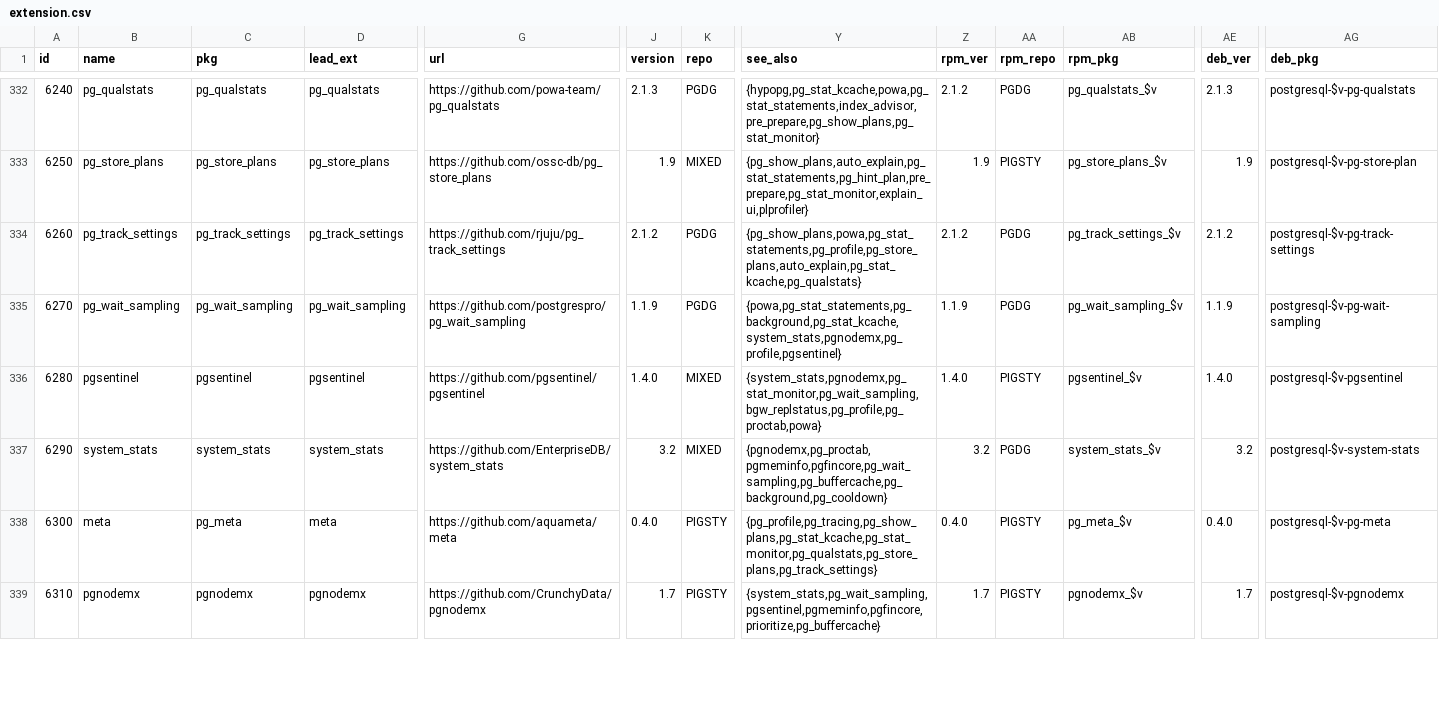
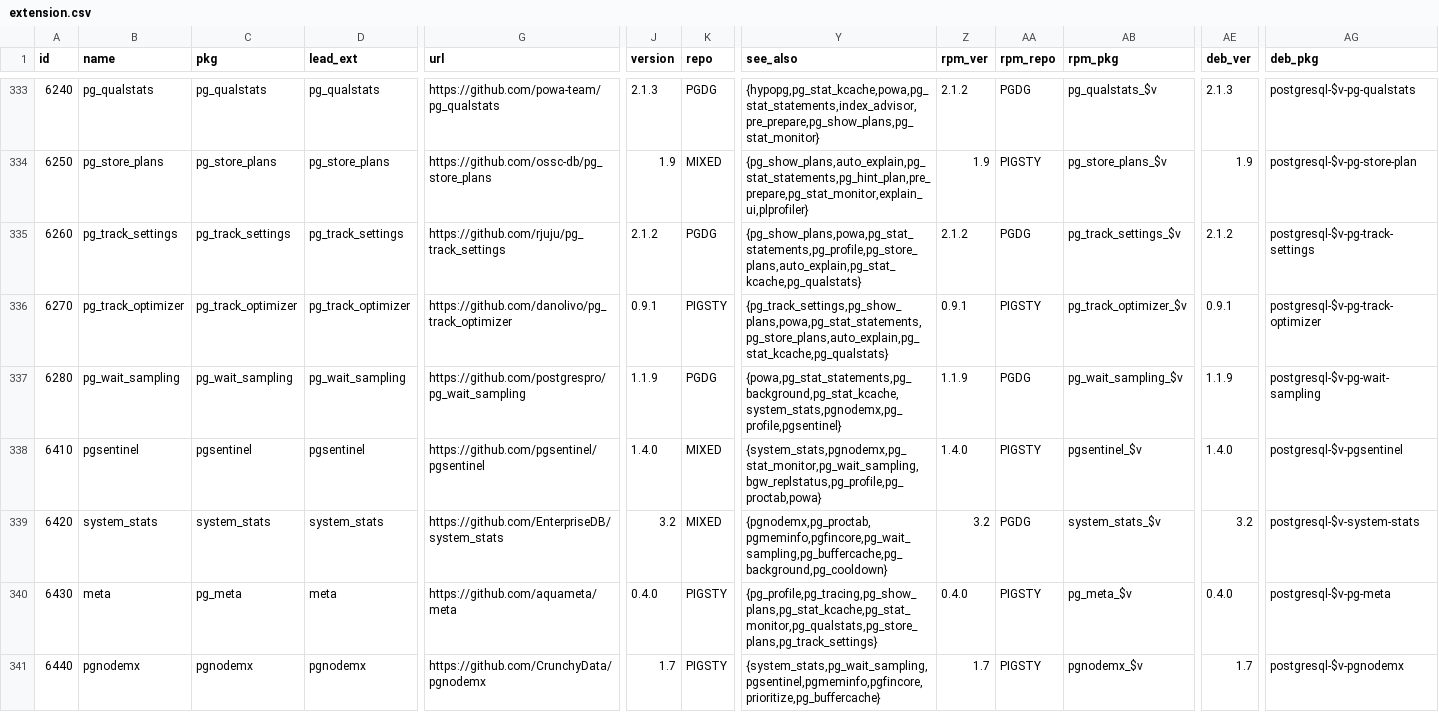
Before and after one commit to pgsty/pgext, a CSV file: db/extension.csv, drawn as a sheet; only a part is shown, gaps mark what is left out; addresses are those after the commit; rows hold the shown columns only; the diff covers the shown part only; the diff names each change by its address in the sheet, - before the commit and + after, or states it on an @@ line.

Commit message:
add new extensions pg_track_optimizer pgmb

```diff
--- a/db/extension.csv
+++ b/db/extension.csv
-B336 (name): pg_wait_sampling
+B336 (name): pg_track_optimizer
-C336 (pkg): pg_wait_sampling
+C336 (pkg): pg_track_optimizer
-D336 (lead_ext): pg_wait_sampling
+D336 (lead_ext): pg_track_optimizer
-G336 (url): https://github.com/postgrespro/pg_wait_sampling
+G336 (url): https://github.com/danolivo/pg_track_optimizer
-J336 (version): 1.1.9
+J336 (version): 0.9.1
-K336 (repo): PGDG
+K336 (repo): PIGSTY
-Y336 (see_also): {powa,pg_stat_statements,pg_background,pg_stat_kcache,system_stats,pgnodemx,pg_profile,pgsentinel}
+Y336 (see_also): {pg_track_settings,pg_show_plans,powa,pg_stat_statements,pg_store_plans,auto_explain,pg_stat_kcache,pg_qualstats}
-Z336 (rpm_ver): 1.1.9
+Z336 (rpm_ver): 0.9.1
-AA336 (rpm_repo): PGDG
+AA336 (rpm_repo): PIGSTY
-AB336 (rpm_pkg): pg_wait_sampling_$v
+AB336 (rpm_pkg): pg_track_optimizer_$v
-AE336 (deb_ver): 1.1.9
+AE336 (deb_ver): 0.9.1
-AG336 (deb_pkg): postgresql-$v-pg-wait-sampling
+AG336 (deb_pkg): postgresql-$v-pg-track-optimizer
-B337 (name): pgsentinel
+B337 (name): pg_wait_sampling
-C337 (pkg): pgsentinel
+C337 (pkg): pg_wait_sampling
-D337 (lead_ext): pgsentinel
+D337 (lead_ext): pg_wait_sampling
-G337 (url): https://github.com/pgsentinel/pgsentinel
+G337 (url): https://github.com/postgrespro/pg_wait_sampling
-J337 (version): 1.4.0
+J337 (version): 1.1.9
-K337 (repo): MIXED
+K337 (repo): PGDG
-Y337 (see_also): {system_stats,pgnodemx,pg_stat_monitor,pg_wait_sampling,bgw_replstatus,pg_profile,pg_proctab,powa}
+Y337 (see_also): {powa,pg_stat_statements,pg_background,pg_stat_kcache,system_stats,pgnodemx,pg_profile,pgsentinel}
-Z337 (rpm_ver): 1.4.0
+Z337 (rpm_ver): 1.1.9
-AA337 (rpm_repo): PIGSTY
+AA337 (rpm_repo): PGDG
-AB337 (rpm_pkg): pgsentinel_$v
+AB337 (rpm_pkg): pg_wait_sampling_$v
-AE337 (deb_ver): 1.4.0
+AE337 (deb_ver): 1.1.9
-AG337 (deb_pkg): postgresql-$v-pgsentinel
+AG337 (deb_pkg): postgresql-$v-pg-wait-sampling
+row 338: 6410 | pgsentinel | pgsentinel | pgsentinel | https://github.com/pgsentinel/pgsentinel | 1.4.0 | MIXED | {system_stats,pgnodemx,pg_stat_monitor,pg_wait_sampling,bgw_replstatus,pg_profile,pg_proctab,powa} | 1.4.0 | PIGSTY | pgsentinel_$v | 1.4.0 | postgresql-$v-pgsentinel
-A339 (id): 6290
+A339 (id): 6420
-A340 (id): 6300
+A340 (id): 6430
-A341 (id): 6310
+A341 (id): 6440
```
Also changed, not shown: 1 added row and 48 edited cells elsewhere in this file, 8 other files.
